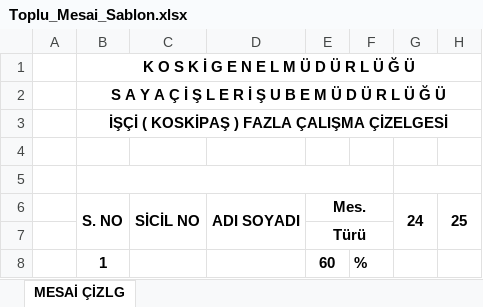
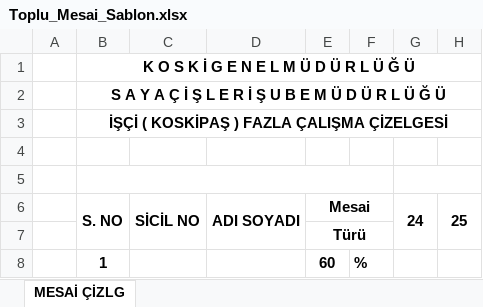
Before and after one commit to mehmettuzner42-code/mesai-web-portal, an Excel workbook: Toplu_Mesai_Sablon.xlsx, sheet MESAİ ÇİZLG, drawn as a sheet; only a part is shown; values as stored, in another font and other column widths than the file's, no borders; the diff names each change by its address in the sheet, - before the commit and + after, or states it on an @@ line.

Commit message:
Add files via upload

```diff
--- a/Toplu_Mesai_Sablon.xlsx (sheet MESAİ ÇİZLG)
+++ b/Toplu_Mesai_Sablon.xlsx (sheet MESAİ ÇİZLG)
-E6: Mes.
+E6: Mesai
```
